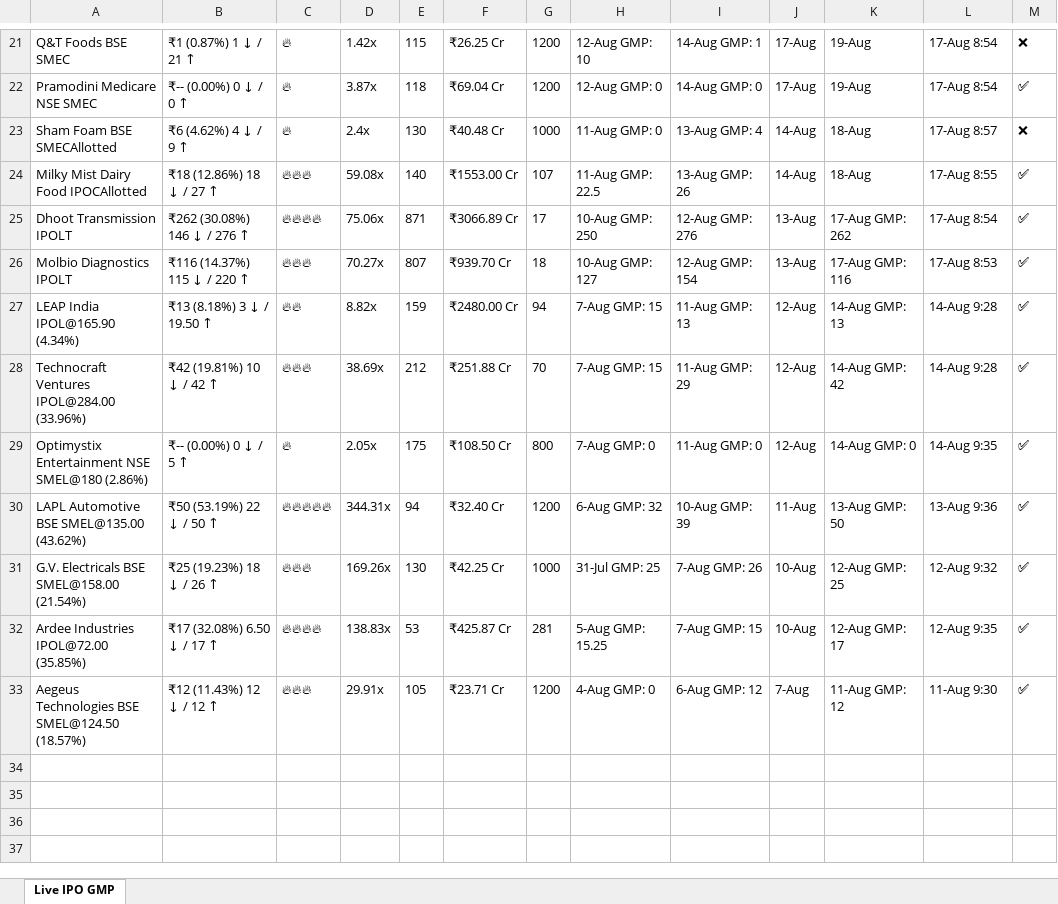
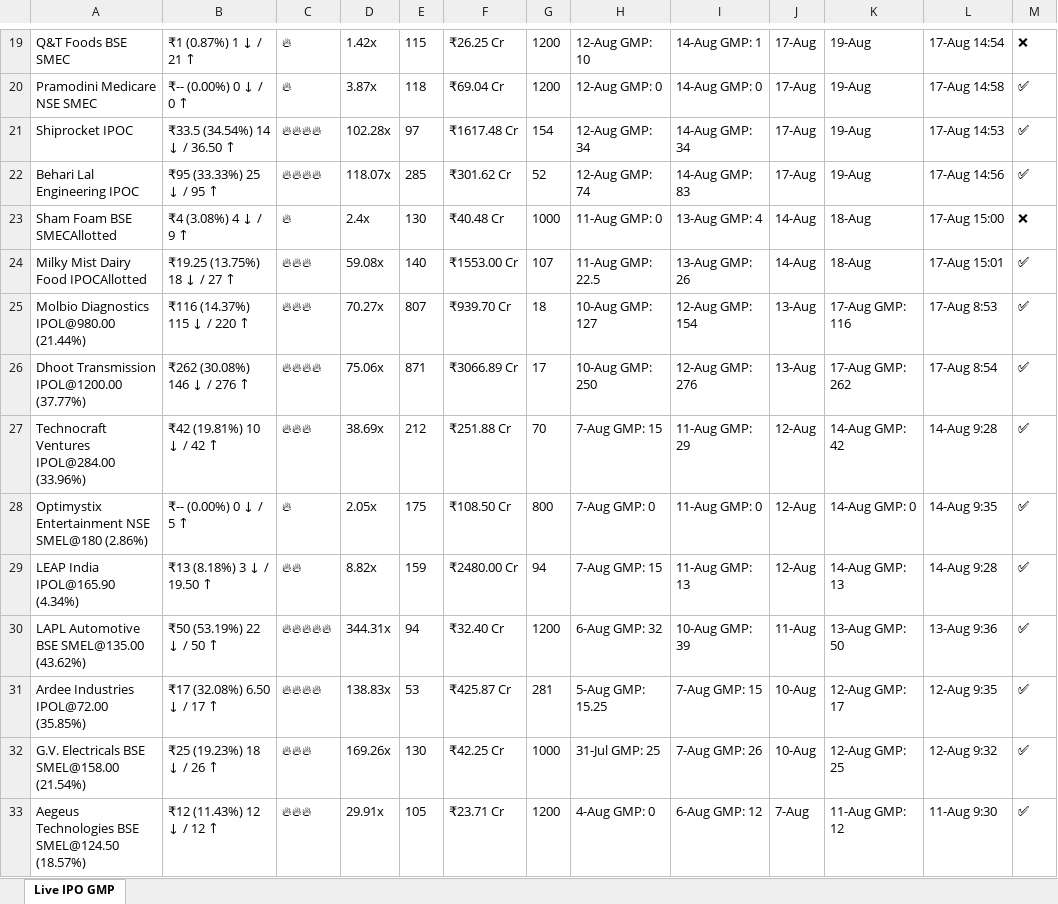
Before and after one commit to ayushpdkushwaha1/ipo-gmp-bot, an Excel workbook: files/gmp.xlsx, sheet Live IPO GMP, drawn as a sheet; only a part is shown, gaps mark what is left out; values as stored, in another font and other column widths than the file's, no borders; removed rows and columns are numbered as before the commit, all else as after; the diff covers the shown part only; the diff names each change by its address in the sheet, - before the commit and + after, or states it on an @@ line.

```diff
--- a/files/gmp.xlsx (sheet Live IPO GMP)
+++ b/files/gmp.xlsx (sheet Live IPO GMP)
-L19: 17-Aug 8:54
+L19: 17-Aug 14:54
-L20: 17-Aug 8:54
+L20: 17-Aug 14:58
+row 21: Shiprocket IPOC | ₹33.5 (34.54%) 14 ↓ / 36.50 ↑ | 🔥🔥🔥🔥 | 102.28x | 97 | ₹1617.48 Cr | 154 | 12-Aug GMP: 34 | 14-Aug GMP: 34 | 17-Aug | 19-Aug | 17-Aug 14:53 | ✅
+row 22: Behari Lal Engineering IPOC | ₹95 (33.33%) 25 ↓ / 95 ↑ | 🔥🔥🔥🔥 | 118.07x | 285 | ₹301.62 Cr | 52 | 12-Aug GMP: 74 | 14-Aug GMP: 83 | 17-Aug | 19-Aug | 17-Aug 14:56 | ✅
-B23: ₹6 (4.62%) 4 ↓ / 9 ↑
+B23: ₹4 (3.08%) 4 ↓ / 9 ↑
-L23: 17-Aug 8:57
+L23: 17-Aug 15:00
-B24: ₹18 (12.86%) 18 ↓ / 27 ↑
+B24: ₹19.25 (13.75%) 18 ↓ / 27 ↑
-L24: 17-Aug 8:55
+L24: 17-Aug 15:01
-row 25: Dhoot Transmission IPOLT | ₹262 (30.08%) 146 ↓ / 276 ↑ | 🔥🔥🔥🔥 | 75.06x | 871 | ₹3066.89 Cr | 17 | 10-Aug GMP: 250 | 12-Aug GMP: 276 | 13-Aug | 17-Aug GMP: 262 | 17-Aug 8:54 | ✅
-A25: Molbio Diagnostics IPOLT
+A25: Molbio Diagnostics IPOL@980.00 (21.44%)
+row 26: Dhoot Transmission IPOL@1200.00 (37.77%) | ₹262 (30.08%) 146 ↓ / 276 ↑ | 🔥🔥🔥🔥 | 75.06x | 871 | ₹3066.89 Cr | 17 | 10-Aug GMP: 250 | 12-Aug GMP: 276 | 13-Aug | 17-Aug GMP: 262 | 17-Aug 8:54 | ✅
@@ row 27 moved to row 29: LEAP India IPOL@165.90 (4.34%) @@
@@ row 32 moved to row 31: Ardee Industries IPOL@72.00 (35.85%) @@
```
Also changed, not shown: 5 added rows, 7 removed rows and 22 edited cells elsewhere in this sheet, files/Mainboard_IPOs.xlsx, files/SME_IPOs.xlsx, 2 other files.
